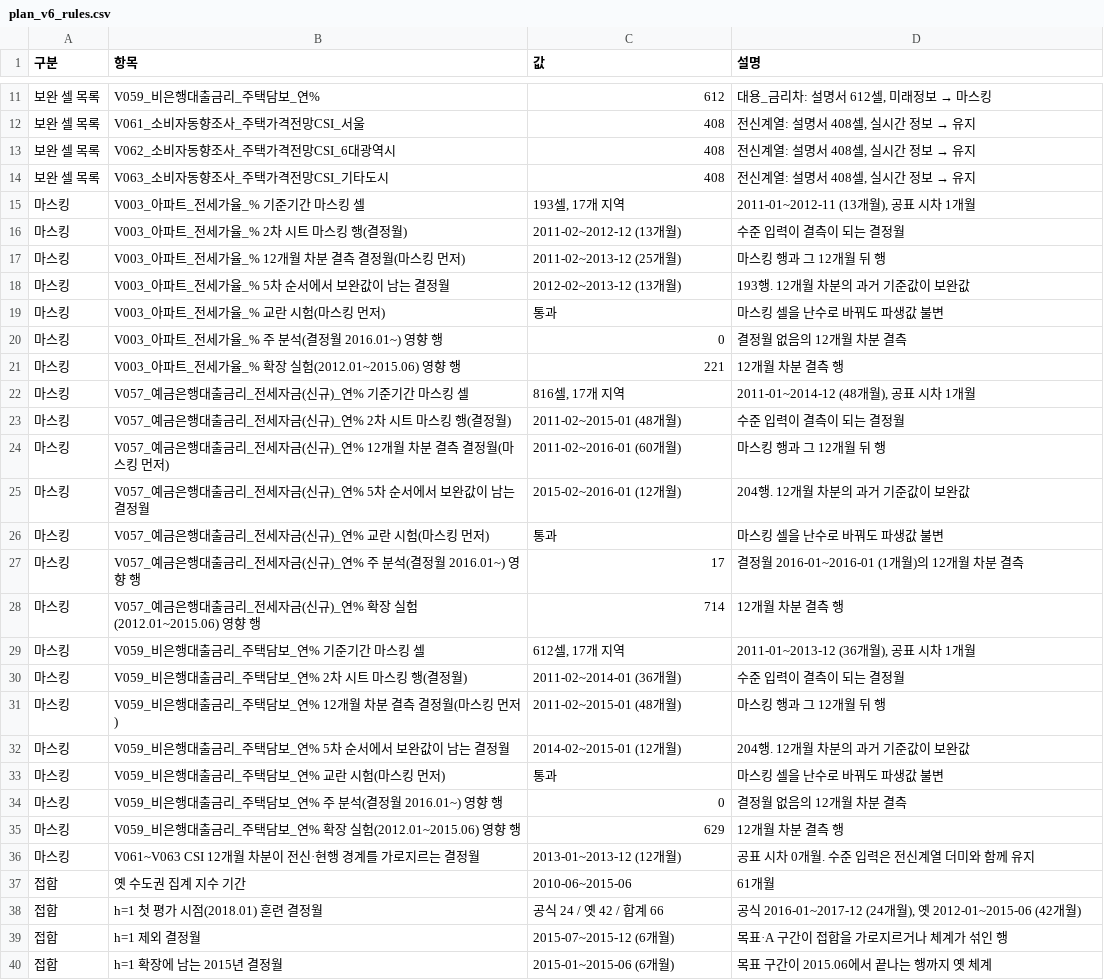
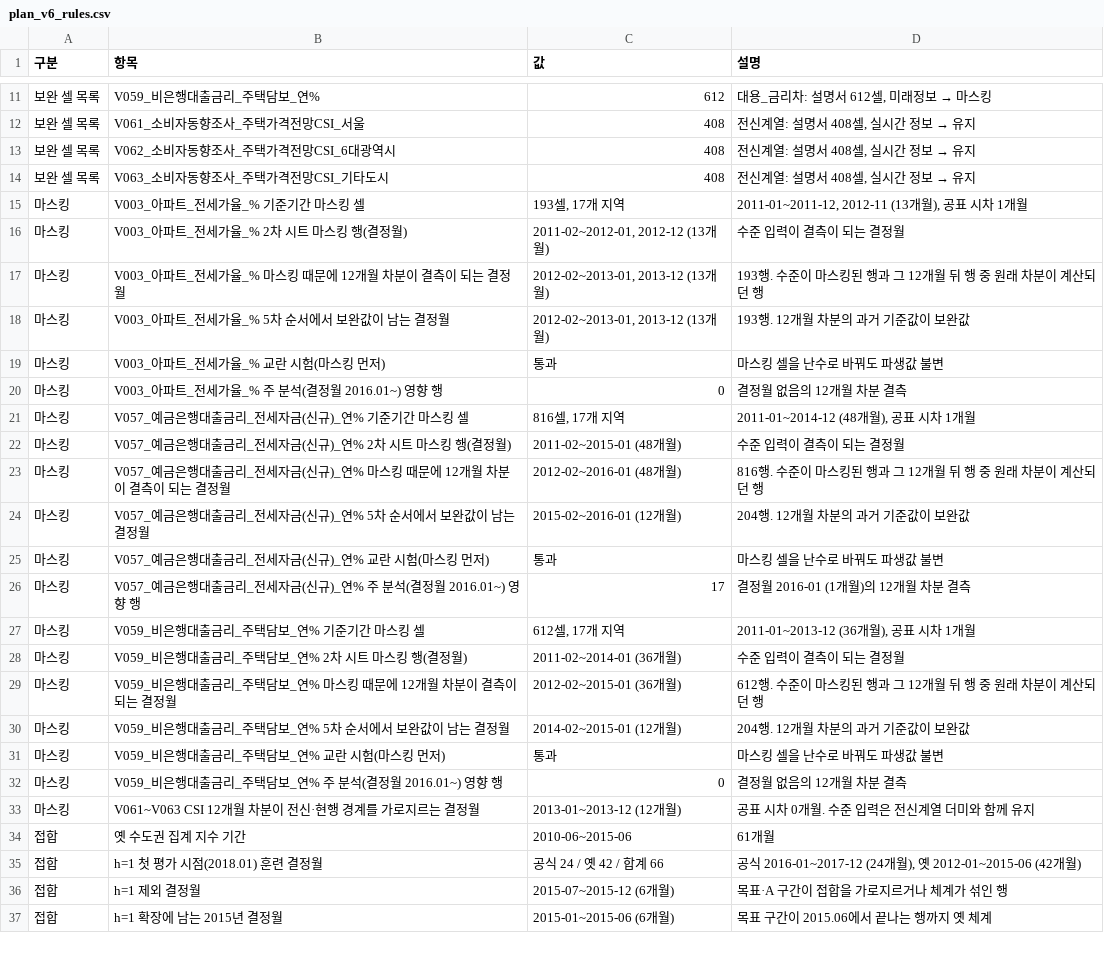
Before and after one commit to ksroh1913/DFMBA, a CSV file: analysis/output/plan_v6_rules.csv, drawn as a sheet; only a part is shown, gaps mark what is left out; the diff covers the shown part only.

```diff
--- a/analysis/output/plan_v6_rules.csv
+++ b/analysis/output/plan_v6_rules.csv
@@ -14,19 +14,17 @@
 보완 셀 목록,V063_소비자동향조사_주택가격전망CSI_기타도시,408,"전신계열: 설명서 408셀, 실시간 정보 → 유지"
-마스킹,V003_아파트_전세가율_% 기준기간 마스킹 셀,"193셀, 17개 지역","2011-01~2012-11 (13개월), 공표 시차 1개월"
-마스킹,V003_아파트_전세가율_% 2차 시트 마스킹 행(결정월),2011-02~2012-12 (13개월),수준 입력이 결측이 되는 결정월
-마스킹,V003_아파트_전세가율_% 12개월 차분 결측 결정월(마스킹 먼저),2011-02~2013-12 (25개월),마스킹 행과 그 12개월 뒤 행
-마스킹,V003_아파트_전세가율_% 5차 순서에서 보완값이 남는 결정월,2012-02~2013-12 (13개월),193행. 12개월 차분의 과거 기준값이 보완값
+마스킹,V003_아파트_전세가율_% 기준기간 마스킹 셀,"193셀, 17개 지역","2011-01~2011-12, 2012-11 (13개월), 공표 시차 1개월"
+마스킹,V003_아파트_전세가율_% 2차 시트 마스킹 행(결정월),"2011-02~2012-01, 2012-12 (13개월)",수준 입력이 결측이 되는 결정월
+마스킹,V003_아파트_전세가율_% 마스킹 때문에 12개월 차분이 결측이 되는 결정월,"2012-02~2013-01, 2013-12 (13개월)",193행. 수준이 마스킹된 행과 그 12개월 뒤 행 중 원래 차분이 계산되던 행
+마스킹,V003_아파트_전세가율_% 5차 순서에서 보완값이 남는 결정월,"2012-02~2013-01, 2013-12 (13개월)",193행. 12개월 차분의 과거 기준값이 보완값
 마스킹,V003_아파트_전세가율_% 교란 시험(마스킹 먼저),통과,마스킹 셀을 난수로 바꿔도 파생값 불변
 마스킹,V003_아파트_전세가율_% 주 분석(결정월 2016.01~) 영향 행,0,결정월 없음의 12개월 차분 결측
-마스킹,V003_아파트_전세가율_% 확장 실험(2012.01~2015.06) 영향 행,221,12개월 차분 결측 행
 마스킹,V057_예금은행대출금리_전세자금(신규)_연% 기준기간 마스킹 셀,"816셀, 17개 지역","2011-01~2014-12 (48개월), 공표 시차 1개월"
 마스킹,V057_예금은행대출금리_전세자금(신규)_연% 2차 시트 마스킹 행(결정월),2011-02~2015-01 (48개월),수준 입력이 결측이 되는 결정월
-마스킹,V057_예금은행대출금리_전세자금(신규)_연% 12개월 차분 결측 결정월(마스킹 먼저),2011-02~2016-01 (60개월),마스킹 행과 그 12개월 뒤 행
+마스킹,V057_예금은행대출금리_전세자금(신규)_연% 마스킹 때문에 12개월 차분이 결측이 되는 결정월,2012-02~2016-01 (48개월),816행. 수준이 마스킹된 행과 그 12개월 뒤 행 중 원래 차분이 계산되던 행
 마스킹,V057_예금은행대출금리_전세자금(신규)_연% 5차 순서에서 보완값이 남는 결정월,2015-02~2016-01 (12개월),204행. 12개월 차분의 과거 기준값이 보완값
 마스킹,V057_예금은행대출금리_전세자금(신규)_연% 교란 시험(마스킹 먼저),통과,마스킹 셀을 난수로 바꿔도 파생값 불변
-마스킹,V057_예금은행대출금리_전세자금(신규)_연% 주 분석(결정월 2016.01~) 영향 행,17,결정월 2016-01~2016-01 (1개월)의 12개월 차분 결측
-마스킹,V057_예금은행대출금리_전세자금(신규)_연% 확장 실험(2012.01~2015.06) 영향 행,714,12개월 차분 결측 행
+마스킹,V057_예금은행대출금리_전세자금(신규)_연% 주 분석(결정월 2016.01~) 영향 행,17,결정월 2016-01 (1개월)의 12개월 차분 결측
 마스킹,V059_비은행대출금리_주택담보_연% 기준기간 마스킹 셀,"612셀, 17개 지역","2011-01~2013-12 (36개월), 공표 시차 1개월"
 마스킹,V059_비은행대출금리_주택담보_연% 2차 시트 마스킹 행(결정월),2011-02~2014-01 (36개월),수준 입력이 결측이 되는 결정월
-마스킹,V059_비은행대출금리_주택담보_연% 12개월 차분 결측 결정월(마스킹 먼저),2011-02~2015-01 (48개월),마스킹 행과 그 12개월 뒤 행
+마스킹,V059_비은행대출금리_주택담보_연% 마스킹 때문에 12개월 차분이 결측이 되는 결정월,2012-02~2015-01 (36개월),612행. 수준이 마스킹된 행과 그 12개월 뒤 행 중 원래 차분이 계산되던 행
 마스킹,V059_비은행대출금리_주택담보_연% 5차 순서에서 보완값이 남는 결정월,2014-02~2015-01 (12개월),204행. 12개월 차분의 과거 기준값이 보완값
@@ -34,3 +32,2 @@
 마스킹,V059_비은행대출금리_주택담보_연% 주 분석(결정월 2016.01~) 영향 행,0,결정월 없음의 12개월 차분 결측
-마스킹,V059_비은행대출금리_주택담보_연% 확장 실험(2012.01~2015.06) 영향 행,629,12개월 차분 결측 행
 마스킹,V061~V063 CSI 12개월 차분이 전신·현행 경계를 가로지르는 결정월,2013-01~2013-12 (12개월),공표 시차 0개월. 수준 입력은 전신계열 더미와 함께 유지
```
Also changed, not shown: 12 added rows, 9 removed rows and 1 edited cell elsewhere in this file, 1 other file.
